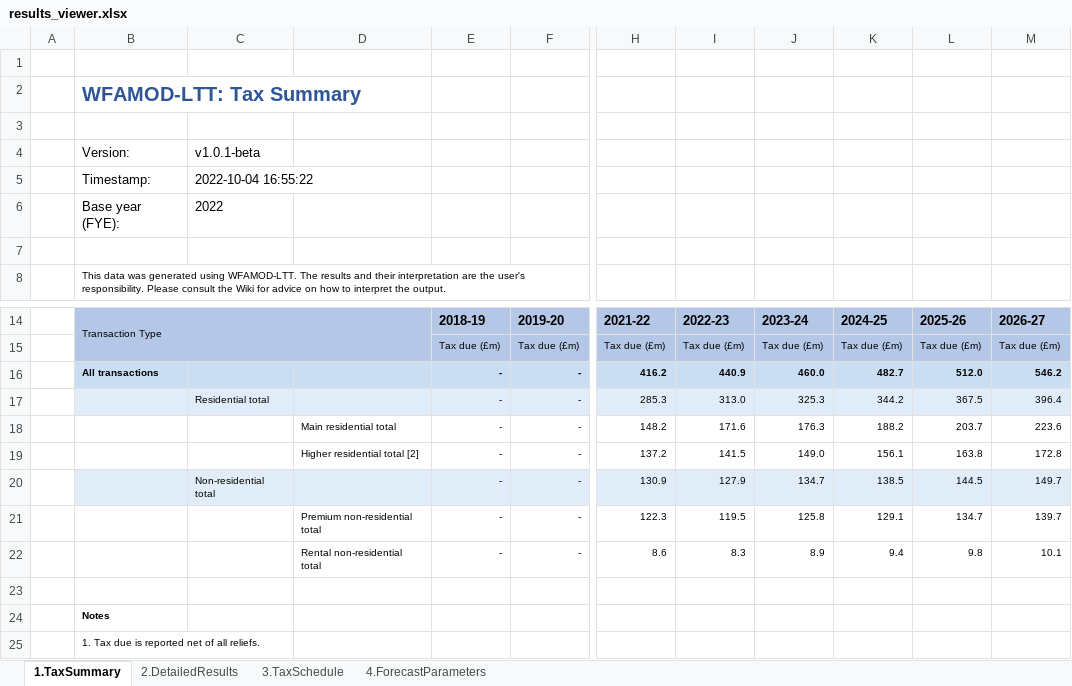
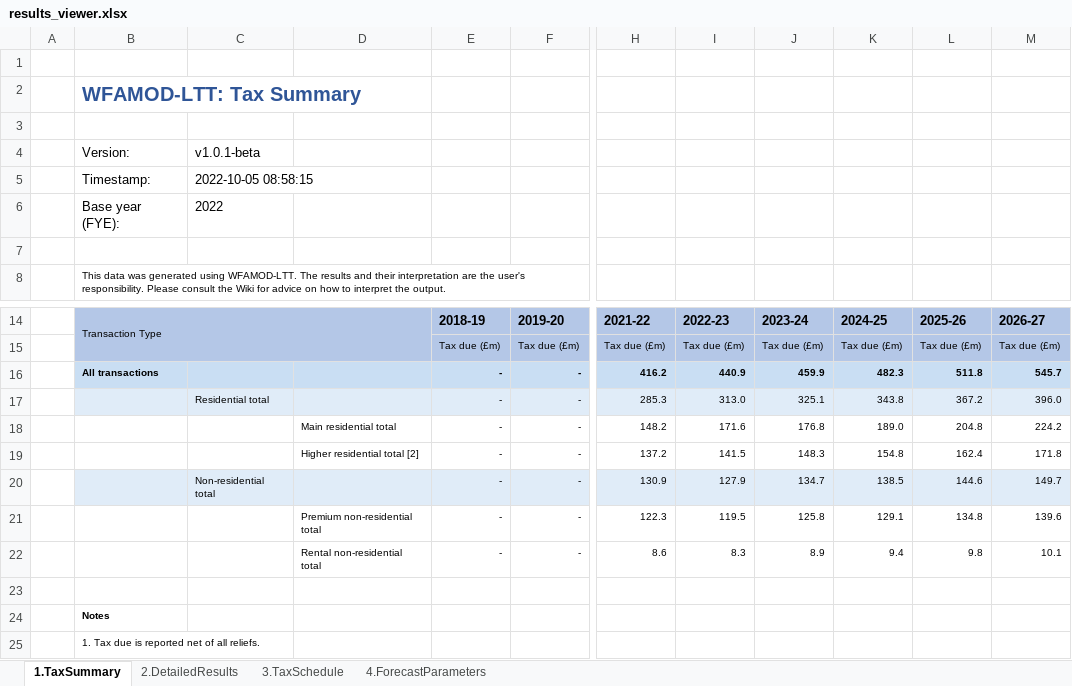
Before and after one commit to ciantudur/wfamod-ltt, an Excel workbook: output/results_viewer.xlsx, sheet 1.TaxSummary, drawn as a sheet; only a part is shown, gaps mark what is left out; values as stored, in another font and other column widths than the file's, no borders; the diff names each change by its address in the sheet, - before the commit and + after, or states it on an @@ line.

```diff
--- a/output/results_viewer.xlsx (sheet 1.TaxSummary)
+++ b/output/results_viewer.xlsx (sheet 1.TaxSummary)
-C5: 2022-10-04 16:55:22
+C5: 2022-10-05 08:58:15
-J16: 460.0
+J16: 459.9
-K16: 482.7
+K16: 482.3
-L16: 512.0
+L16: 511.8
-M16: 546.2
+M16: 545.7
-J17: 325.3
+J17: 325.1
-K17: 344.2
+K17: 343.8
-L17: 367.5
+L17: 367.2
-M17: 396.4
+M17: 396.0
-J18: 176.3
+J18: 176.8
-K18: 188.2
+K18: 189.0
-L18: 203.7
+L18: 204.8
-M18: 223.6
+M18: 224.2
-J19: 149.0
+J19: 148.3
-K19: 156.1
+K19: 154.8
-L19: 163.8
+L19: 162.4
-M19: 172.8
+M19: 171.8
-L20: 144.5
+L20: 144.6
-L21: 134.7
+L21: 134.8
-M21: 139.7
+M21: 139.6
```
Also changed, not shown: sheet 2.DetailedResults, 7 other files.
